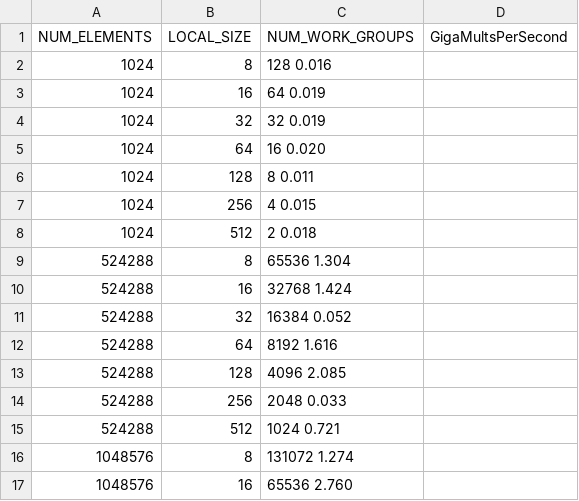
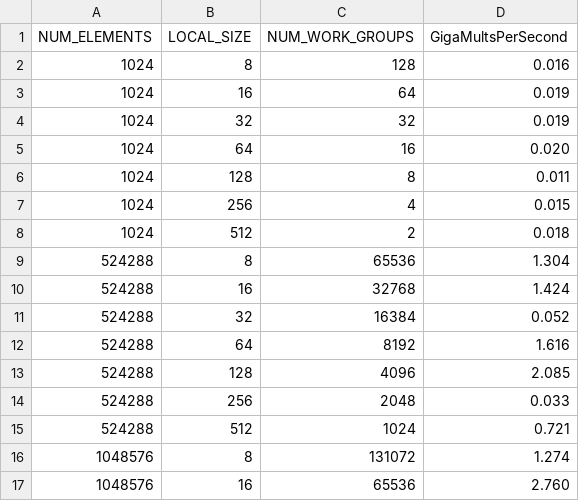
Before and after one commit to brannere/cs475-parallel-programming, a CSV file: project-6-opencl-array/second.csv, drawn as a sheet; only a part is shown; the diff covers the shown part only.

```diff
--- a/project-6-opencl-array/second.csv
+++ b/project-6-opencl-array/second.csv
@@ -1,17 +1,17 @@
 NUM_ELEMENTS, LOCAL_SIZE, NUM_WORK_GROUPS, GigaMultsPerSecond
-    1024,   8,       128     0.016
-    1024,  16,        64     0.019
-    1024,  32,        32     0.019
-    1024,  64,        16     0.020
-    1024, 128,         8     0.011
-    1024, 256,         4     0.015
-    1024, 512,         2     0.018
-  524288,   8,     65536     1.304
-  524288,  16,     32768     1.424
-  524288,  32,     16384     0.052
-  524288,  64,      8192     1.616
-  524288, 128,      4096     2.085
-  524288, 256,      2048     0.033
-  524288, 512,      1024     0.721
- 1048576,   8,    131072     1.274
- 1048576,  16,     65536     2.760
+    1024,   8,       128,     0.016
+    1024,  16,        64,     0.019
+    1024,  32,        32,     0.019
+    1024,  64,        16,     0.020
+    1024, 128,         8,     0.011
+    1024, 256,         4,     0.015
+    1024, 512,         2,     0.018
+  524288,   8,     65536,     1.304
+  524288,  16,     32768,     1.424
+  524288,  32,     16384,     0.052
+  524288,  64,      8192,     1.616
+  524288, 128,      4096,     2.085
+  524288, 256,      2048,     0.033
+  524288, 512,      1024,     0.721
+ 1048576,   8,    131072,     1.274
+ 1048576,  16,     65536,     2.760
```
Also changed, not shown: 52 edited cells elsewhere in this file, project-6-opencl-array/dgx.second.csv, 6 other files.
